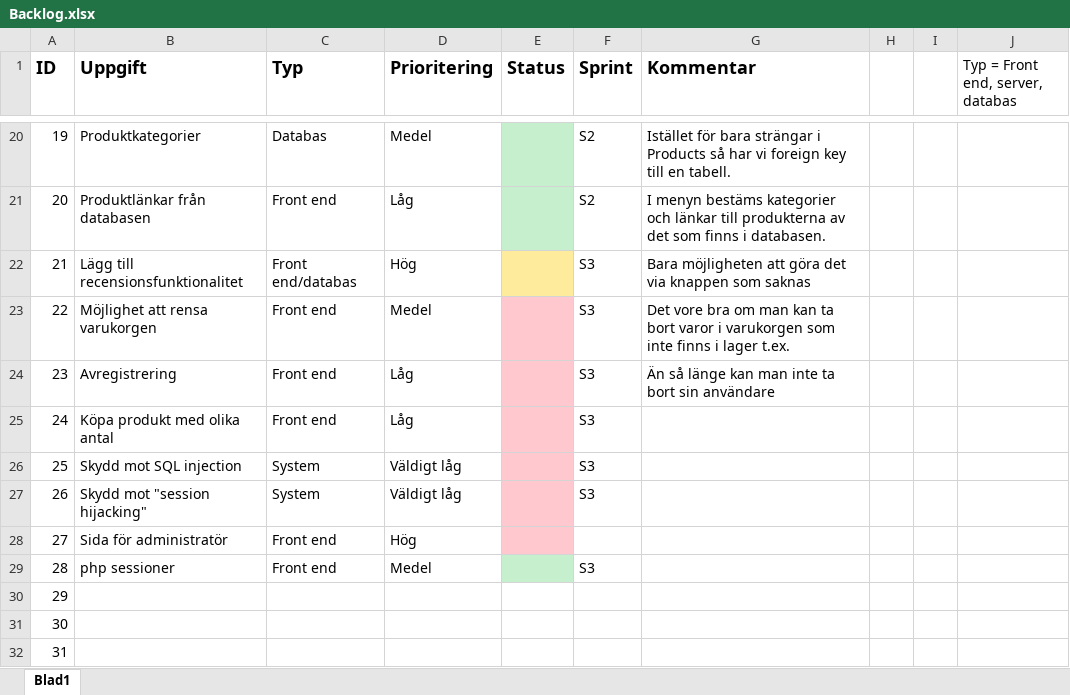
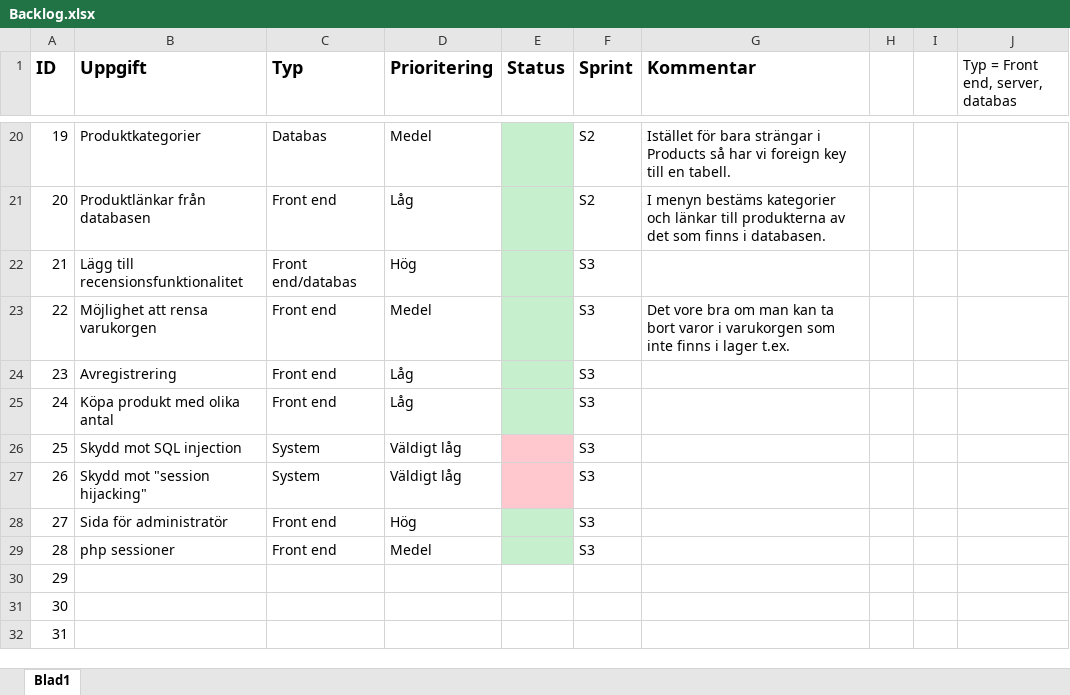
Before and after one commit to OskarHavo/D0018E-Hemsida, an Excel workbook: Administrativa Filer/Backlog.xlsx, sheet Blad1, drawn as a sheet; only a part is shown, gaps mark what is left out; values as stored, in another font and other column widths than the file's, no borders; the diff names each change by its address in the sheet, - before the commit and + after, or states it on an @@ line.

```diff
--- a/Administrativa Filer/Backlog.xlsx (sheet Blad1)
+++ b/Administrativa Filer/Backlog.xlsx (sheet Blad1)
-E22 fill: #FFEB9C
+E22 fill: #C6EFCE
-G22 (Kommentar): Bara möjligheten att göra det via knappen som saknas
+G22 (Kommentar): (empty)
-E23:E25 fill: #FFC7CE
+E23:E25 fill: #C6EFCE
-G24 (Kommentar): Än så länge kan man inte ta bort sin användare
+G24 (Kommentar): (empty)
-E28 fill: #FFC7CE
+E28 fill: #C6EFCE
-F28 (Sprint): (empty)
+F28 (Sprint): S3
```
Also changed, not shown: 2 other files.
